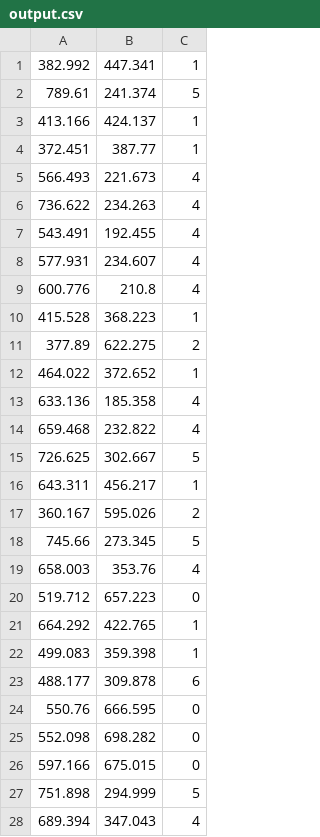
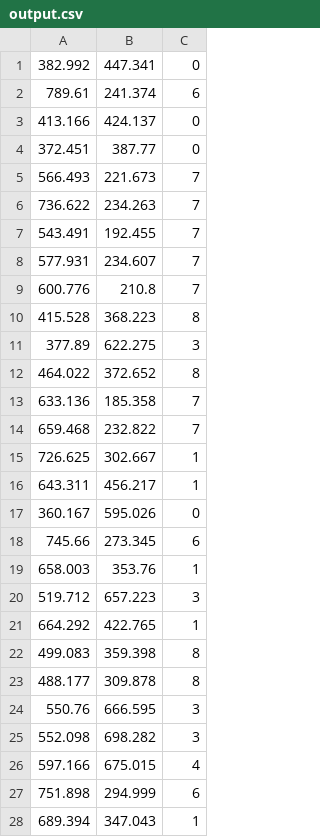
Before and after one commit to Razzel-Dazzel/visualisingnetworks, a CSV file: output.csv, drawn as a sheet; only a part is shown; the diff covers the shown part only.

```diff
--- a/output.csv
+++ b/output.csv
@@ -1,28 +1,28 @@
-382.992,447.341,1
-789.61,241.374,5
-413.166,424.137,1
-372.451,387.77,1
-566.493,221.673,4
-736.622,234.263,4
-543.491,192.455,4
-577.931,234.607,4
-600.776,210.8,4
-415.528,368.223,1
-377.89,622.275,2
-464.022,372.652,1
-633.136,185.358,4
-659.468,232.822,4
-726.625,302.667,5
+382.992,447.341,0
+789.61,241.374,6
+413.166,424.137,0
+372.451,387.77,0
+566.493,221.673,7
+736.622,234.263,7
+543.491,192.455,7
+577.931,234.607,7
+600.776,210.8,7
+415.528,368.223,8
+377.89,622.275,3
+464.022,372.652,8
+633.136,185.358,7
+659.468,232.822,7
+726.625,302.667,1
 643.311,456.217,1
-360.167,595.026,2
-745.66,273.345,5
-658.003,353.76,4
-519.712,657.223,0
+360.167,595.026,0
+745.66,273.345,6
+658.003,353.76,1
+519.712,657.223,3
 664.292,422.765,1
-499.083,359.398,1
-488.177,309.878,6
-550.76,666.595,0
-552.098,698.282,0
-597.166,675.015,0
-751.898,294.999,5
-689.394,347.043,4
+499.083,359.398,8
+488.177,309.878,8
+550.76,666.595,3
+552.098,698.282,3
+597.166,675.015,4
+751.898,294.999,6
+689.394,347.043,1
```
Also changed, not shown: 139 edited cells elsewhere in this file, 5 other files.
